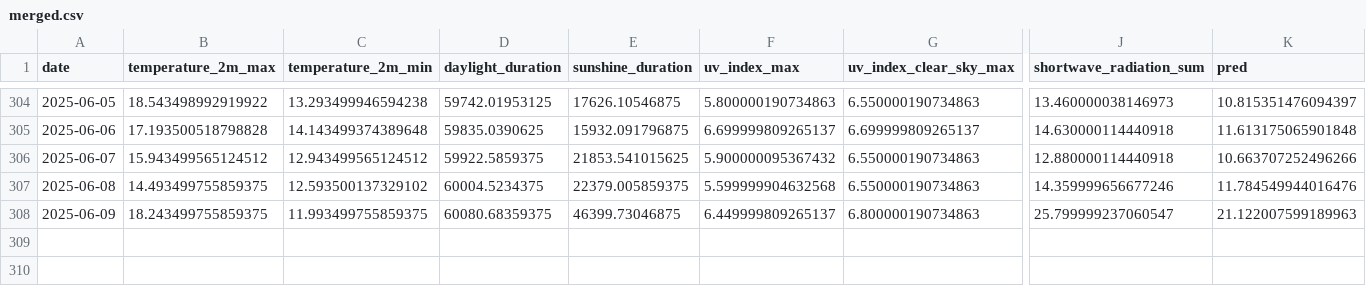
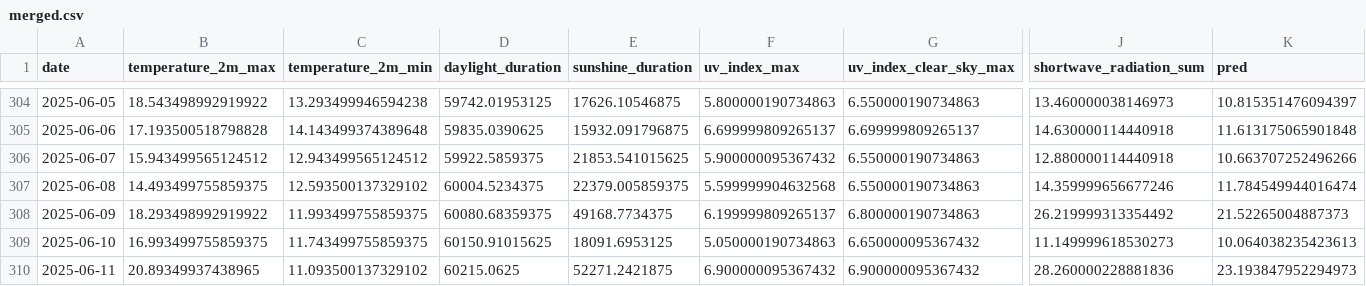
Before and after one commit to koaning/solah, a CSV file: data/merged.csv, drawn as a sheet; only a part is shown, gaps mark what is left out; rows hold the shown columns only; the diff names each change by its address in the sheet, - before the commit and + after, or states it on an @@ line.

```diff
--- a/data/merged.csv
+++ b/data/merged.csv
-K307 (pred): 11.784549944016476
+K307 (pred): 11.784549944016474
-B308 (temperature_2m_max): 18.243499755859375
+B308 (temperature_2m_max): 18.293498992919922
-E308 (sunshine_duration): 46399.73046875
+E308 (sunshine_duration): 49168.7734375
-F308 (uv_index_max): 6.449999809265137
+F308 (uv_index_max): 6.199999809265137
-J308 (shortwave_radiation_sum): 25.799999237060547
+J308 (shortwave_radiation_sum): 26.219999313354492
-K308 (pred): 21.122007599189963
+K308 (pred): 21.52265004887373
+row 309: 2025-06-10 | 16.993499755859375 | 11.743499755859375 | 60150.91015625 | 18091.6953125 | 5.050000190734863 | 6.650000095367432 | 11.149999618530273 | 10.064038235423613
+row 310: 2025-06-11 | 20.89349937438965 | 11.093500137329102 | 60215.0625 | 52271.2421875 | 6.900000095367432 | 6.900000095367432 | 28.260000228881836 | 23.193847952294973
```
Also changed, not shown: data/history.csv.
